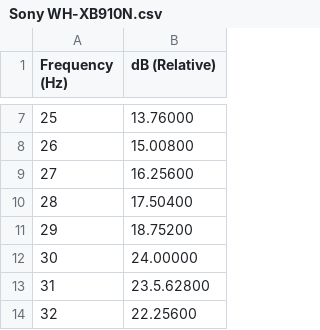
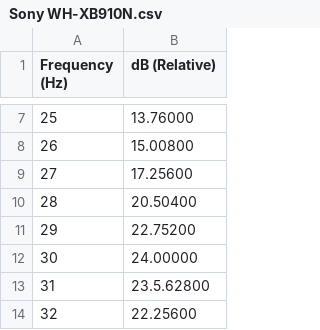
Before and after one commit to amirghods/chart-1, a CSV file: Sony WH-XB910N.csv, drawn as a sheet; only a part is shown, gaps mark what is left out.

Commit message:
Sony WH-XB910N.csv

```diff
--- a/Sony WH-XB910N.csv
+++ b/Sony WH-XB910N.csv
@@ -8,5 +8,5 @@ Frequency (Hz),dB (Relative)
 26,15.00800
-27,16.25600
-28,17.50400
-29,18.75200
+27,17.25600
+28,20.50400
+29,22.75200
 30,24.00000
```
